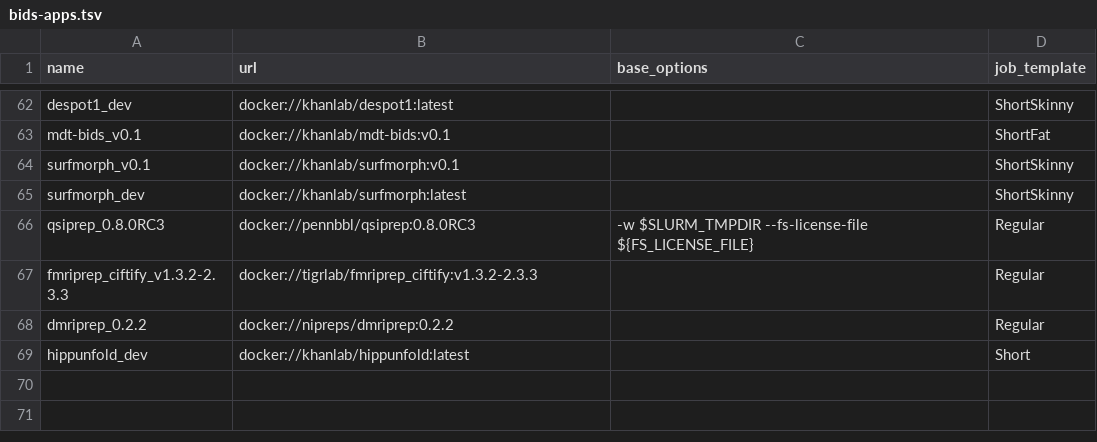
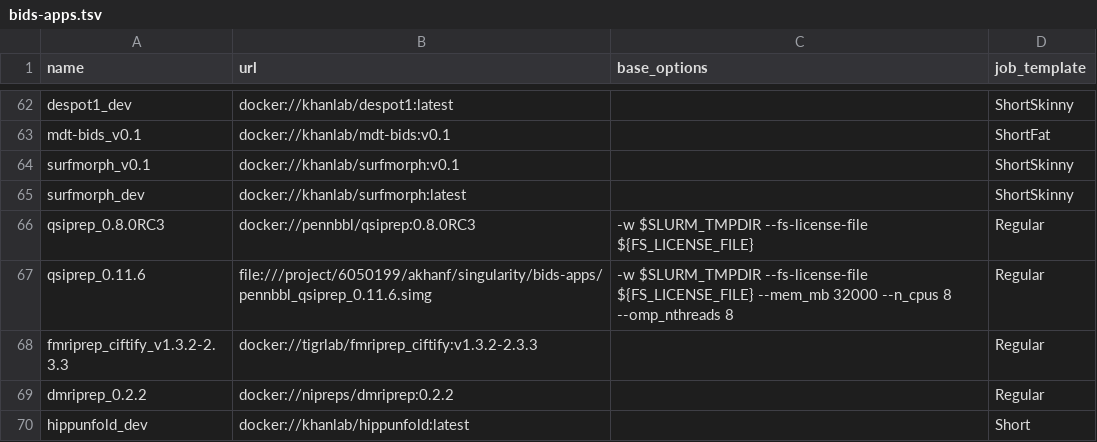
Before and after one commit to khanlab/neuroglia-helpers, a TSV file: bids-apps.tsv, drawn as a sheet; only a part is shown, gaps mark what is left out.

Commit message:
added qsiprep 0.11.6

```diff
--- a/bids-apps.tsv
+++ b/bids-apps.tsv
@@ -66,2 +66,3 @@ surfmorph_dev	docker://khanlab/surfmorph:latest		ShortSkinny
 qsiprep_0.8.0RC3	docker://pennbbl/qsiprep:0.8.0RC3	-w $SLURM_TMPDIR --fs-license-file ${FS_LICENSE_FILE}	Regular
+qsiprep_0.11.6	file:///project/6050199/akhanf/singularity/bids-apps/pennbbl_qsiprep_0.11.6.simg	-w $SLURM_TMPDIR --fs-license-file ${FS_LICENSE_FILE} --mem_mb 32000 --n_cpus 8 --omp_nthreads 8	Regular
 fmriprep_ciftify_v1.3.2-2.3.3	docker://tigrlab/fmriprep_ciftify:v1.3.2-2.3.3		Regular
```
